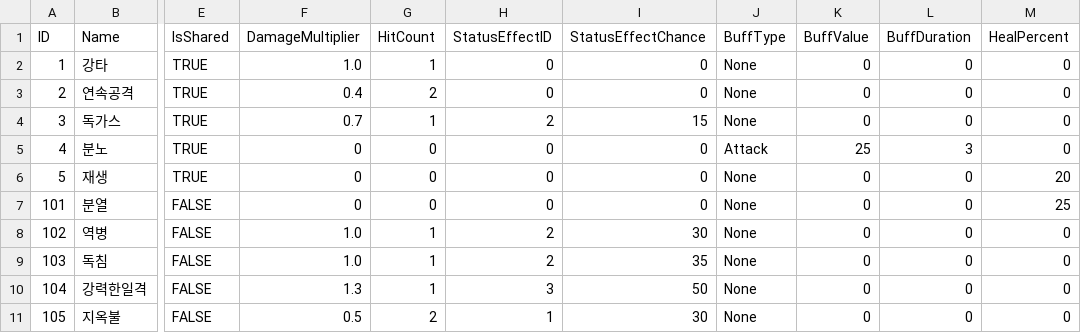
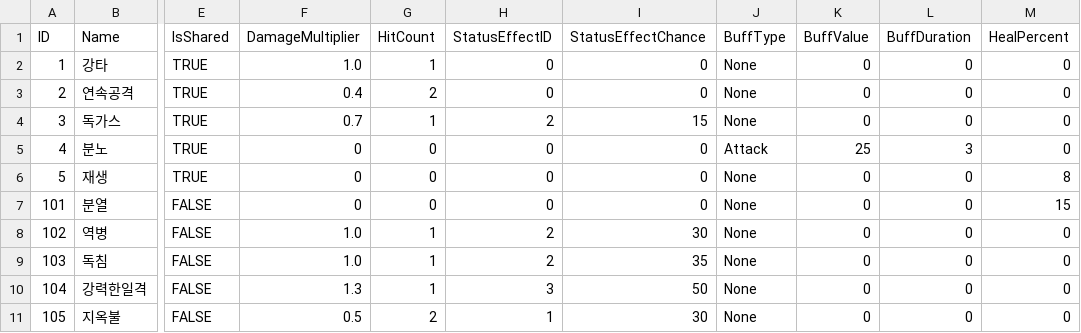
Before and after one commit to rlaehdduf/GreedDungeon, a CSV file: Assets/EditorData/Data/csv/MonsterSkill.csv, drawn as a sheet; only a part is shown, gaps mark what is left out; the diff names each change by its address in the sheet, - before the commit and + after, or states it on an @@ line.

```diff
--- a/Assets/EditorData/Data/csv/MonsterSkill.csv
+++ b/Assets/EditorData/Data/csv/MonsterSkill.csv
-M6 (HealPercent): 20
+M6 (HealPercent): 8
-M7 (HealPercent): 25
+M7 (HealPercent): 15
```
Also changed, not shown: Assets/EditorData/Data/csv/EquipmentData.csv, Assets/EditorData/Data/csv/MonsterData.csv, 27 other files.
